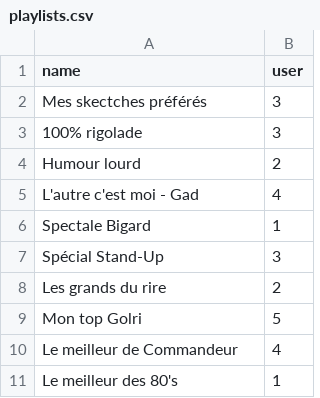
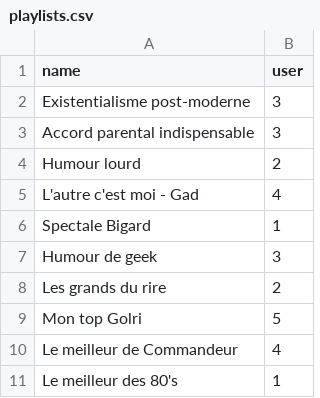
Before and after one commit to vpanis/zygomatic, a CSV file: lib/seeds/playlists.csv, drawn as a sheet.

Commit message:
playlists renamed

```diff
--- a/lib/seeds/playlists.csv
+++ b/lib/seeds/playlists.csv
@@ -1,4 +1,4 @@
 name;user
-Mes skectches préférés;3
-100% rigolade;3
+Existentialisme post-moderne;3
+Accord parental indispensable;3
 Humour lourd;2
@@ -6,3 +6,3 @@ L'autre c'est moi - Gad;4
 Spectale Bigard;1
-Spécial Stand-Up;3
+Humour de geek;3
 Les grands du rire;2
```
